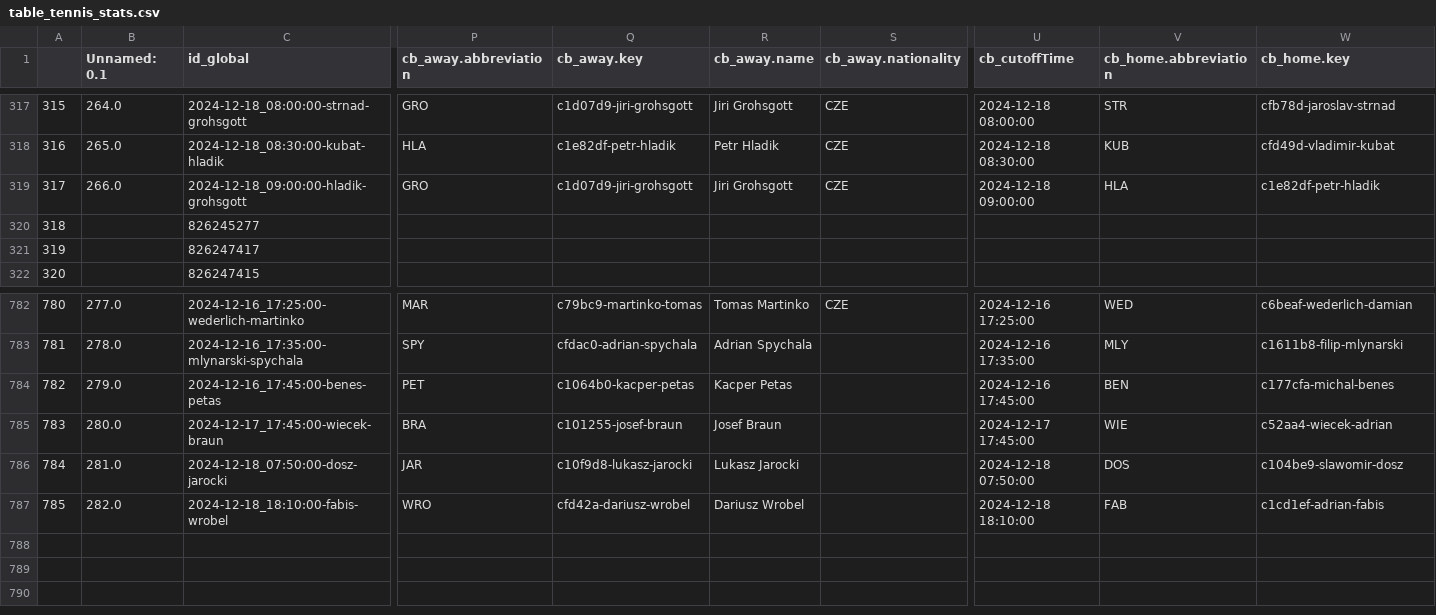
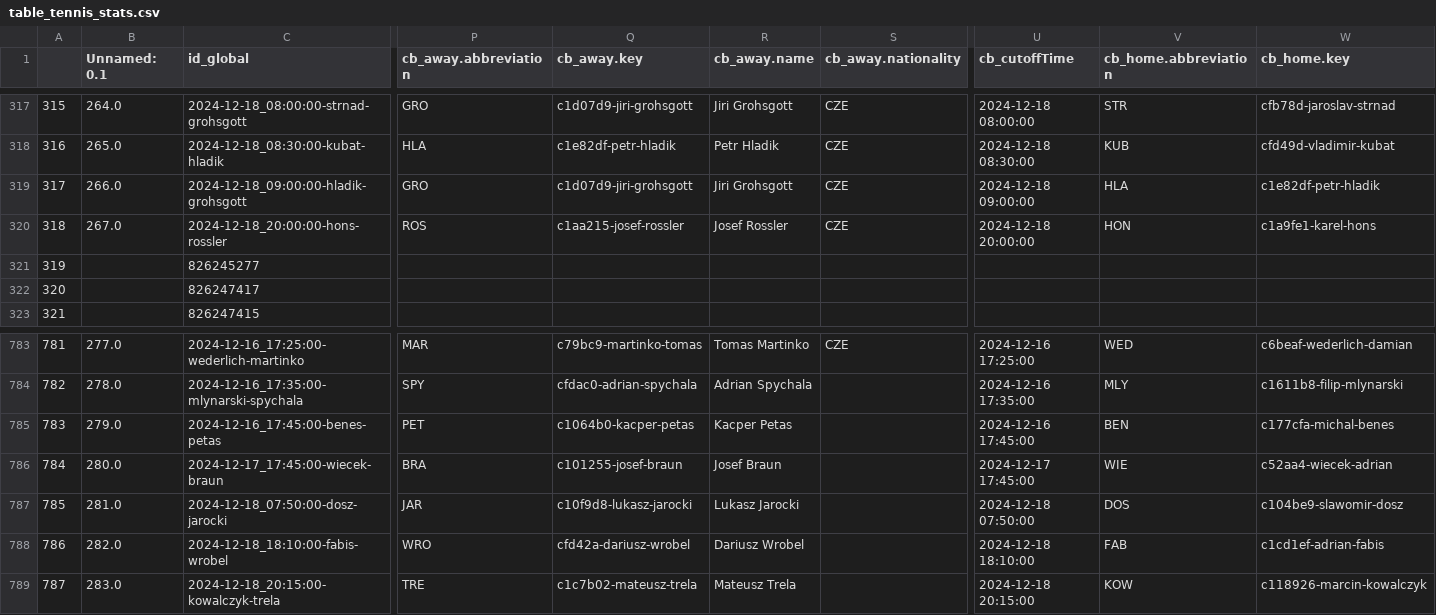
Before and after one commit to abelarregui/faustostats, a CSV file: faustostats/data/db/table_tennis_stats.csv, drawn as a sheet; only a part is shown, gaps mark what is left out; addresses are those after the commit; rows hold the shown columns only; the diff names each change by its address in the sheet, - before the commit and + after, or states it on an @@ line.

Commit message:
Add new stats

```diff
--- a/faustostats/data/db/table_tennis_stats.csv
+++ b/faustostats/data/db/table_tennis_stats.csv
+row 320: 318 | 267.0 | 2024-12-18_20:00:00-hons-rossler | ROS | c1aa215-josef-rossler | Josef Rossler | CZE | 2024-12-18 20:00:00 | HON | c1a9fe1-karel-hons
@@ column A renumbered between rows 321 and 788 @@
+row 789: 787 | 283.0 | 2024-12-18_20:15:00-kowalczyk-trela | TRE | c1c7b02-mateusz-trela | Mateusz Trela |  | 2024-12-18 20:15:00 | KOW | c118926-marcin-kowalczyk
```
